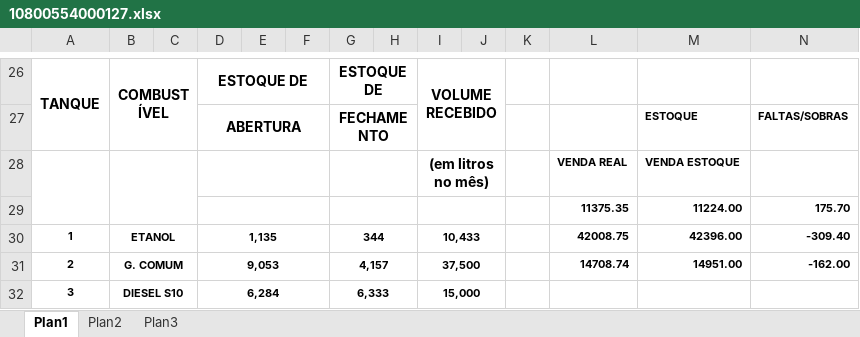
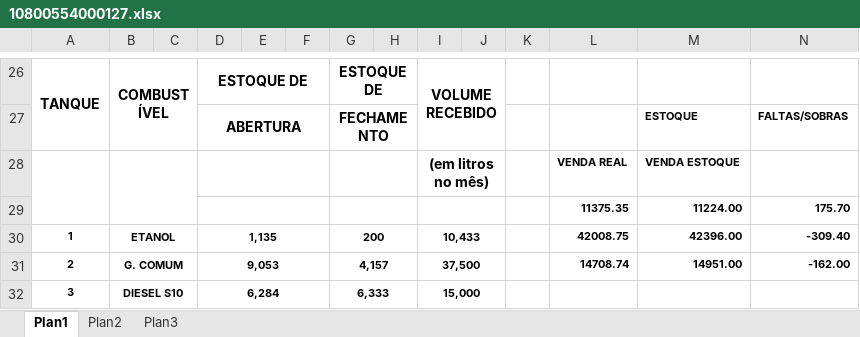
Before and after one commit to tonimoreiraa/contab-sped-postos, an Excel workbook: input/relatorio/10800554000127.xlsx, sheet Plan1, drawn as a sheet; only a part is shown, gaps mark what is left out; values as stored, in another font and other column widths than the file's, no borders; the diff names each change by its address in the sheet, - before the commit and + after, or states it on an @@ line.

Commit message:
Excel template bug fix

```diff
--- a/input/relatorio/10800554000127.xlsx (sheet Plan1)
+++ b/input/relatorio/10800554000127.xlsx (sheet Plan1)
-G30: 344
+G30: 200
```
Also changed, not shown: formulas that keep their value, output/07783800000175.xlsx, output/09657072000180.xlsx, 12 other files.
